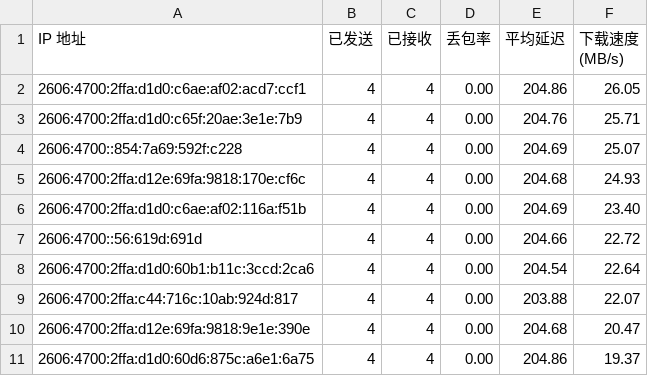
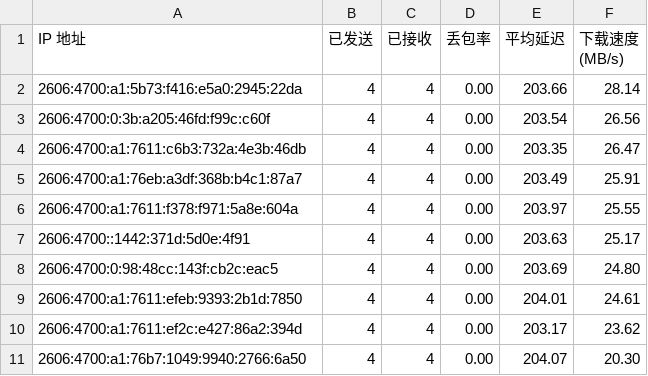
Before and after one commit to ymyuuu/IPDB, a CSV file: BestCF/ipv6.csv, drawn as a sheet.

Commit message:
Update BestCF/ipv6.csv - 2025-12-17 09:07:30

```diff
--- a/BestCF/ipv6.csv
+++ b/BestCF/ipv6.csv
@@ -1,11 +1,11 @@
 IP 地址,已发送,已接收,丢包率,平均延迟,下载速度 (MB/s)
-2606:4700:2ffa:d1d0:c6ae:af02:acd7:ccf1,4,4,0.00,204.86,26.05
-2606:4700:2ffa:d1d0:c65f:20ae:3e1e:7b9,4,4,0.00,204.76,25.71
-2606:4700::854:7a69:592f:c228,4,4,0.00,204.69,25.07
-2606:4700:2ffa:d12e:69fa:9818:170e:cf6c,4,4,0.00,204.68,24.93
-2606:4700:2ffa:d1d0:c6ae:af02:116a:f51b,4,4,0.00,204.69,23.40
-2606:4700::56:619d:691d,4,4,0.00,204.66,22.72
-2606:4700:2ffa:d1d0:60b1:b11c:3ccd:2ca6,4,4,0.00,204.54,22.64
-2606:4700:2ffa:c44:716c:10ab:924d:817,4,4,0.00,203.88,22.07
-2606:4700:2ffa:d12e:69fa:9818:9e1e:390e,4,4,0.00,204.68,20.47
-2606:4700:2ffa:d1d0:60d6:875c:a6e1:6a75,4,4,0.00,204.86,19.37
+2606:4700:a1:5b73:f416:e5a0:2945:22da,4,4,0.00,203.66,28.14
+2606:4700:0:3b:a205:46fd:f99c:c60f,4,4,0.00,203.54,26.56
+2606:4700:a1:7611:c6b3:732a:4e3b:46db,4,4,0.00,203.35,26.47
+2606:4700:a1:76eb:a3df:368b:b4c1:87a7,4,4,0.00,203.49,25.91
+2606:4700:a1:7611:f378:f971:5a8e:604a,4,4,0.00,203.97,25.55
+2606:4700::1442:371d:5d0e:4f91,4,4,0.00,203.63,25.17
+2606:4700:0:98:48cc:143f:cb2c:eac5,4,4,0.00,203.69,24.80
+2606:4700:a1:7611:efeb:9393:2b1d:7850,4,4,0.00,204.01,24.61
+2606:4700:a1:7611:ef2c:e427:86a2:394d,4,4,0.00,203.17,23.62
+2606:4700:a1:76b7:1049:9940:2766:6a50,4,4,0.00,204.07,20.30
```
